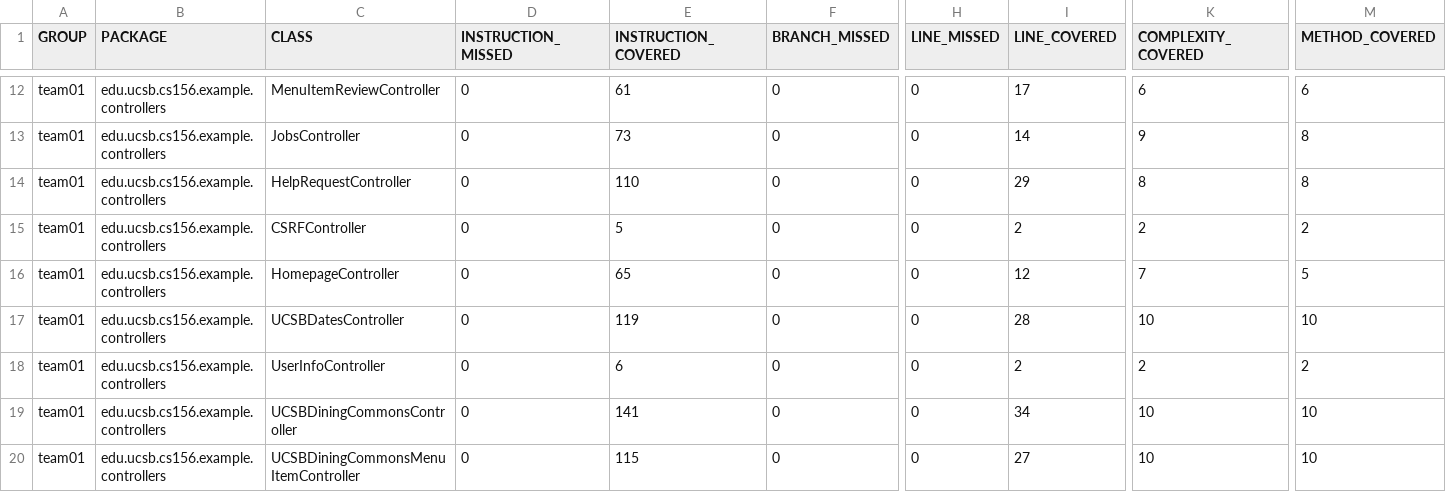
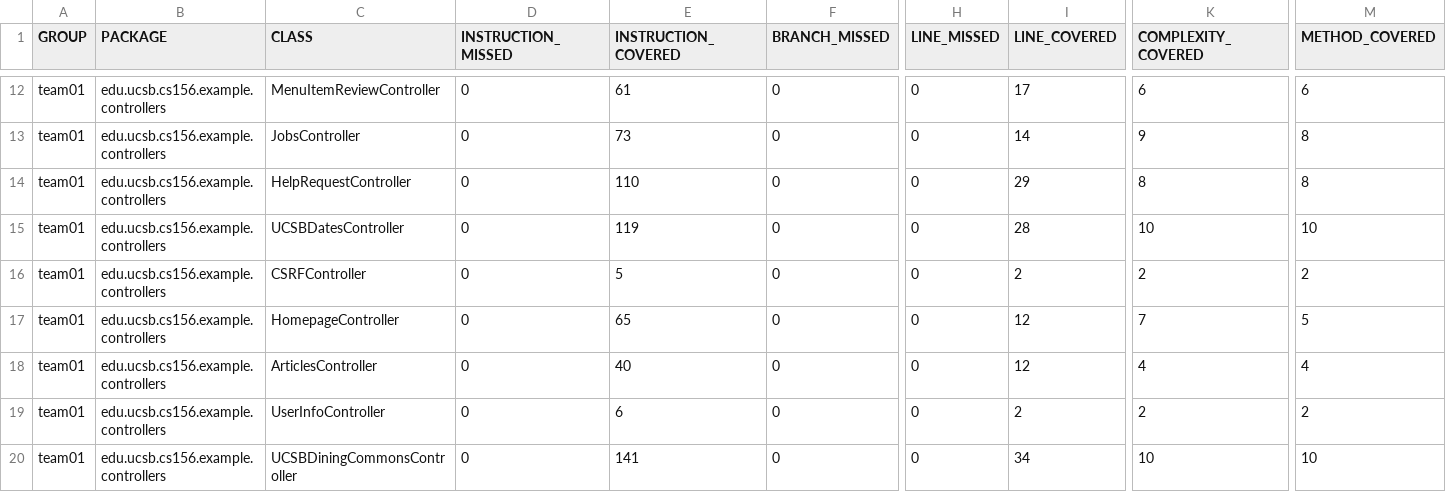
Before and after one commit to ucsb-cs156-f26/team01-f26-05, a CSV file: jacoco/jacoco.csv, drawn as a sheet; only a part is shown, gaps mark what is left out; the shorter side is filled out with more unchanged rows; addresses are those after the commit; rows hold the shown columns only; the diff names each change by its address in the sheet, - before the commit and + after, or states it on an @@ line.

Commit message:
Deploying to gh-pages from @ ucsb-cs156-f26/team01-f26-05@cf99366cfdc78d39a9d4228da2b49796e0175120 🚀

```diff
--- a/jacoco/jacoco.csv
+++ b/jacoco/jacoco.csv
+row 15: team01 | edu.ucsb.cs156.example.controllers | UCSBDatesController | 0 | 119 | 0 | 0 | 28 | 10 | 10
-C18 (CLASS): UCSBDatesController
+C18 (CLASS): ArticlesController
-E18 (INSTRUCTION_COVERED): 119
+E18 (INSTRUCTION_COVERED): 40
-I18 (LINE_COVERED): 28
+I18 (LINE_COVERED): 12
-K18 (COMPLEXITY_COVERED): 10
+K18 (COMPLEXITY_COVERED): 4
-M18 (METHOD_COVERED): 10
+M18 (METHOD_COVERED): 4
```
Also changed, not shown: 7 other files.
